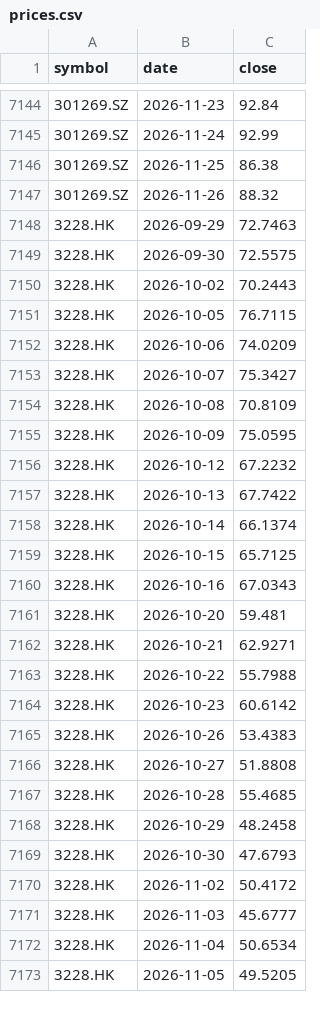
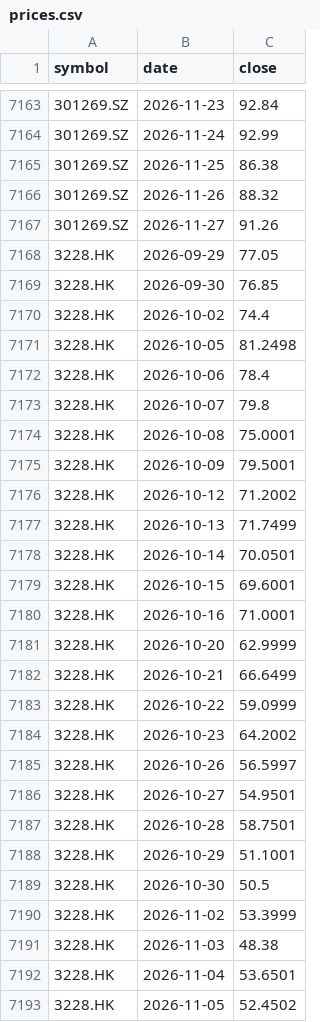
Before and after one commit to leevvyy/ai-news, a CSV file: data/market/prices.csv, drawn as a sheet; only a part is shown, gaps mark what is left out; the diff covers the shown part only.

```diff
--- a/data/market/prices.csv
+++ b/data/market/prices.csv
@@ -7147,27 +7166,28 @@ symbol,date,close
 301269.SZ,2026-11-26,88.32
-3228.HK,2026-09-29,72.7463
-3228.HK,2026-09-30,72.5575
-3228.HK,2026-10-02,70.2443
-3228.HK,2026-10-05,76.7115
-3228.HK,2026-10-06,74.0209
-3228.HK,2026-10-07,75.3427
-3228.HK,2026-10-08,70.8109
-3228.HK,2026-10-09,75.0595
-3228.HK,2026-10-12,67.2232
-3228.HK,2026-10-13,67.7422
-3228.HK,2026-10-14,66.1374
-3228.HK,2026-10-15,65.7125
-3228.HK,2026-10-16,67.0343
-3228.HK,2026-10-20,59.481
-3228.HK,2026-10-21,62.9271
-3228.HK,2026-10-22,55.7988
-3228.HK,2026-10-23,60.6142
-3228.HK,2026-10-26,53.4383
-3228.HK,2026-10-27,51.8808
-3228.HK,2026-10-28,55.4685
-3228.HK,2026-10-29,48.2458
-3228.HK,2026-10-30,47.6793
-3228.HK,2026-11-02,50.4172
-3228.HK,2026-11-03,45.6777
-3228.HK,2026-11-04,50.6534
-3228.HK,2026-11-05,49.5205
+301269.SZ,2026-11-27,91.26
+3228.HK,2026-09-29,77.05
+3228.HK,2026-09-30,76.85
+3228.HK,2026-10-02,74.4
+3228.HK,2026-10-05,81.2498
+3228.HK,2026-10-06,78.4
+3228.HK,2026-10-07,79.8
+3228.HK,2026-10-08,75.0001
+3228.HK,2026-10-09,79.5001
+3228.HK,2026-10-12,71.2002
+3228.HK,2026-10-13,71.7499
+3228.HK,2026-10-14,70.0501
+3228.HK,2026-10-15,69.6001
+3228.HK,2026-10-16,71.0001
+3228.HK,2026-10-20,62.9999
+3228.HK,2026-10-21,66.6499
+3228.HK,2026-10-22,59.0999
+3228.HK,2026-10-23,64.2002
+3228.HK,2026-10-26,56.5997
+3228.HK,2026-10-27,54.9501
+3228.HK,2026-10-28,58.7501
+3228.HK,2026-10-29,51.1001
+3228.HK,2026-10-30,50.5
+3228.HK,2026-11-02,53.3999
+3228.HK,2026-11-03,48.38
+3228.HK,2026-11-04,53.6501
+3228.HK,2026-11-05,52.4502
```
Also changed, not shown: 40 added rows and 28 edited cells elsewhere in this file, 8 other files.
